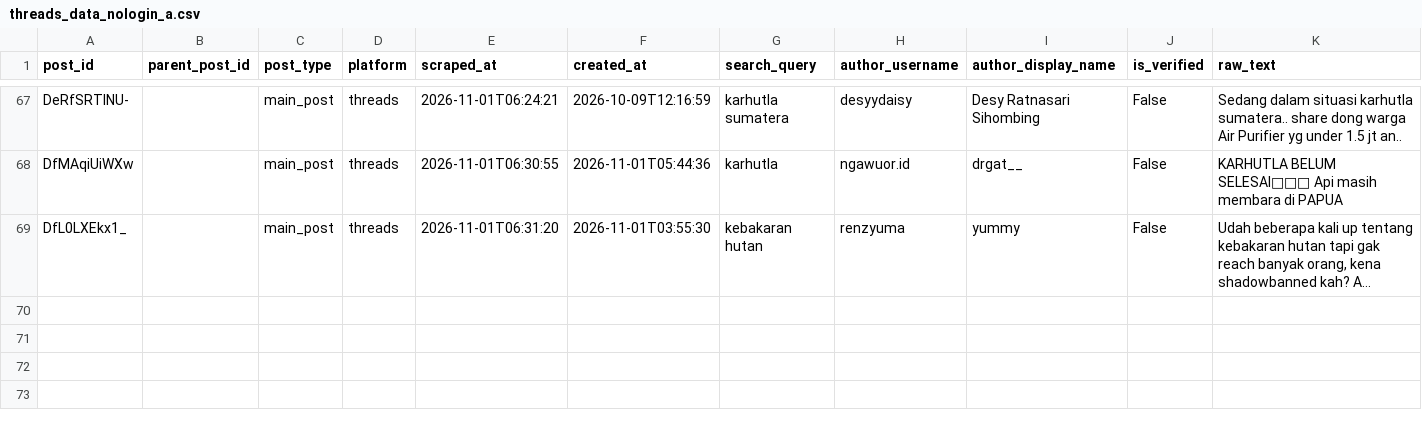
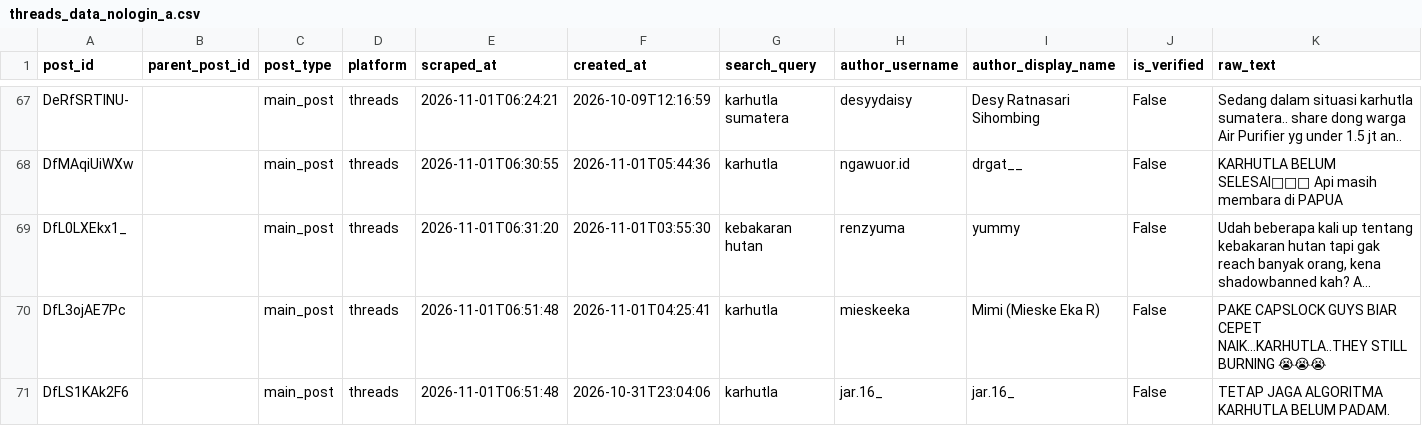
Before and after one commit to maldisyamputra-dotcom/threads_scraper, a CSV file: threads_data_nologin_a.csv, drawn as a sheet; only a part is shown, gaps mark what is left out; long unchanged cells end in …; rows hold the shown columns only; the diff covers the shown part only; the diff names each change by its address in the sheet, - before the commit and + after, or states it on an @@ line.

Commit message:
threads nologin: tambah hasil scraping (2 shard)

```diff
--- a/threads_data_nologin_a.csv
+++ b/threads_data_nologin_a.csv
+row 70: DfL3ojAE7Pc |  | main_post | threads | 2026-11-01T06:51:48 | 2026-11-01T04:25:41 | karhutla | mieskeeka | Mimi (Mieske Eka R) | False | PAKE CAPSLOCK GUYS BIAR CEPET NAIK...KARHUTLA..THEY STILL BURNING 😭😭😭
+row 71: DfLS1KAk2F6 |  | main_post | threads | 2026-11-01T06:51:48 | 2026-10-31T23:04:06 | karhutla | jar.16_ | jar.16_ | False | TETAP JAGA ALGORITMA KARHUTLA BELUM PADAM.
```
Also changed, not shown: 3 added rows elsewhere in this file, 1 other file.
